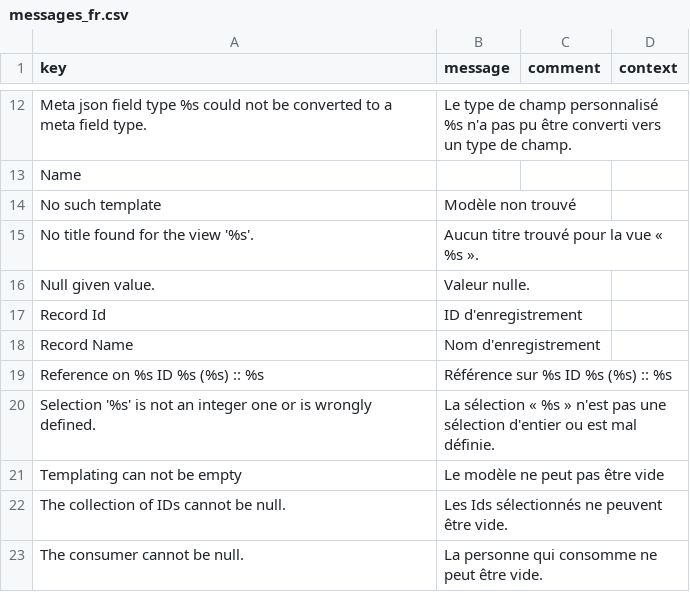
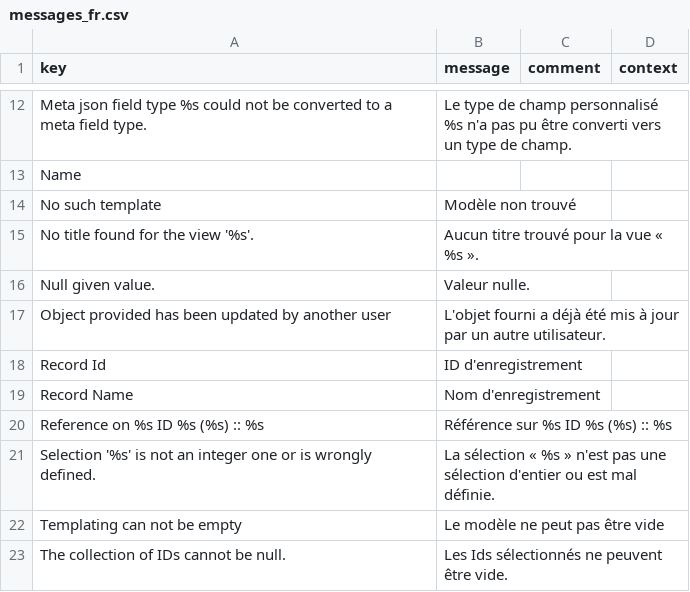
Before and after one commit to axelor/axelor-utils, a CSV file: src/main/resources/i18n/messages_fr.csv, drawn as a sheet; only a part is shown, gaps mark what is left out; the shorter side is filled out with more unchanged rows.

Commit message:
RM#98154 Added French translation for version conflict error

```diff
--- a/src/main/resources/i18n/messages_fr.csv
+++ b/src/main/resources/i18n/messages_fr.csv
@@ -16,2 +16,3 @@
 "Null given value.","Valeur nulle.",,
+"Object provided has been updated by another user","L'objet fourni a déjà été mis à jour par un autre utilisateur.",,
 "Record Id","ID d'enregistrement",,
```
Also changed, not shown: src/main/resources/i18n/messages.csv, src/main/resources/i18n/messages_en.csv, 4 other files.
